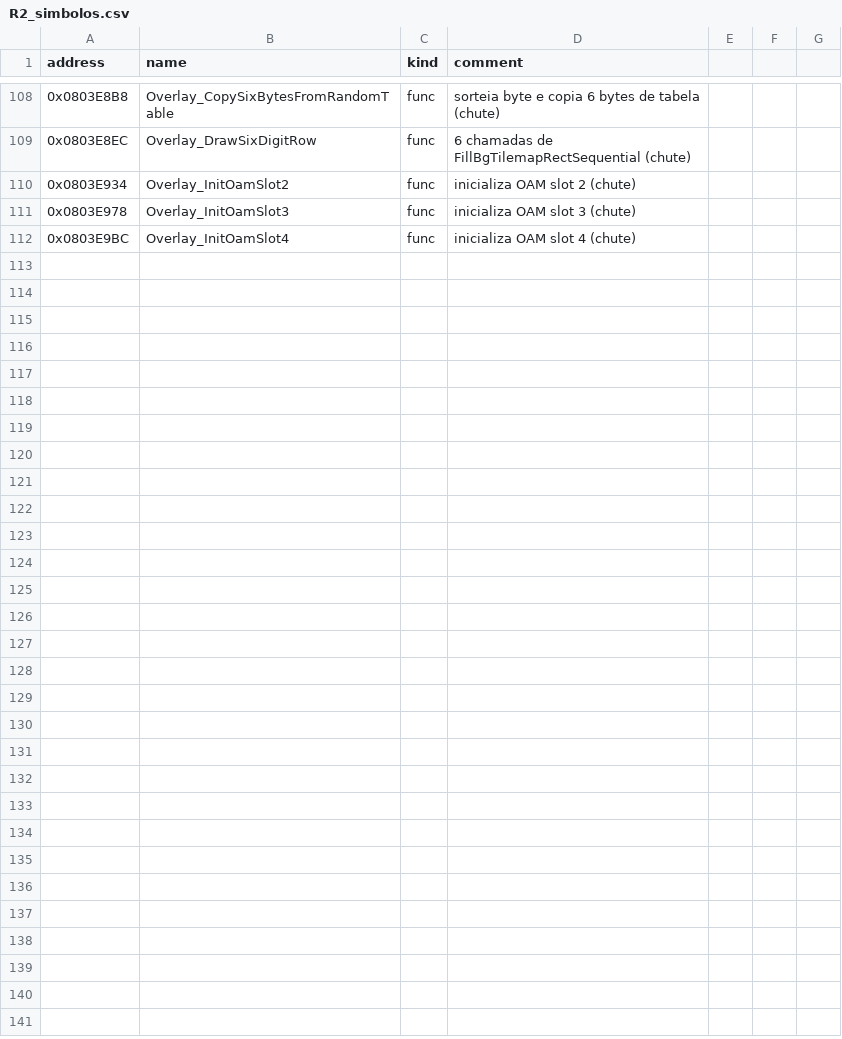
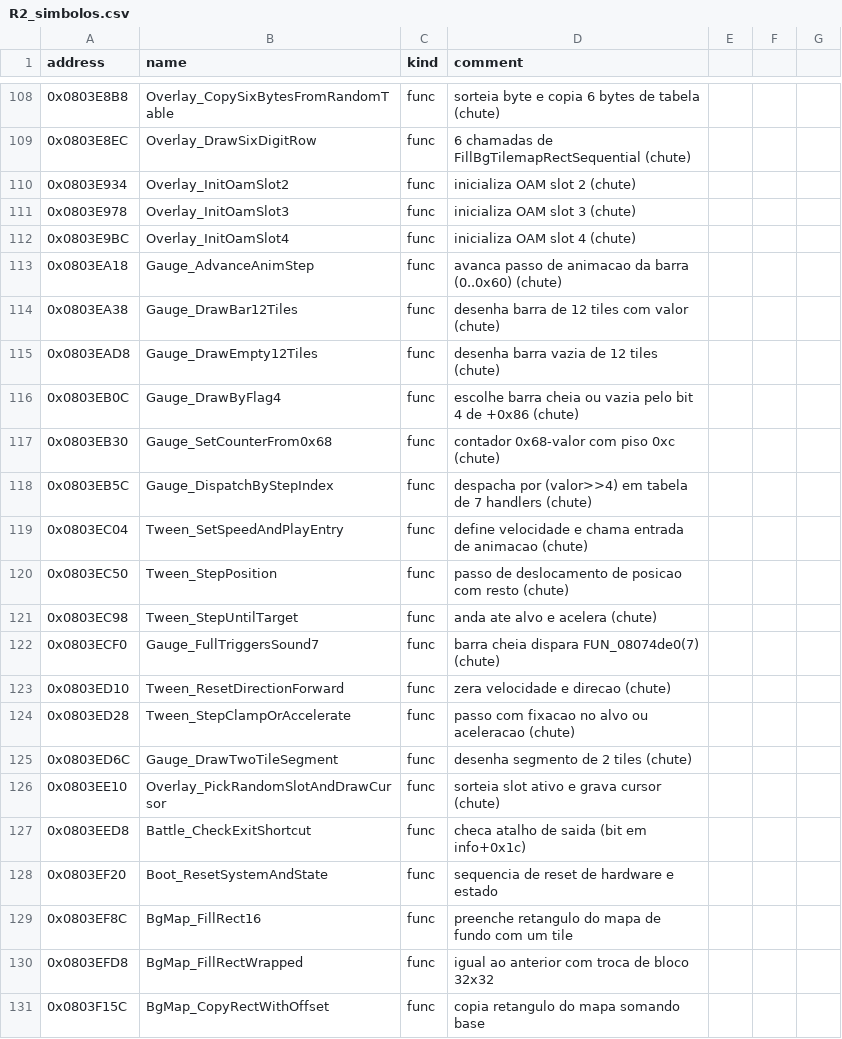
Before and after one commit to jvsdm/Medabots-Romhacking-Toolkit, a CSV file: re/functions/R2_simbolos.csv, drawn as a sheet; only a part is shown, gaps mark what is left out; the diff covers the shown part only; the diff names each change by its address in the sheet, - before the commit and + after, or states it on an @@ line.

```diff
--- a/re/functions/R2_simbolos.csv
+++ b/re/functions/R2_simbolos.csv
+row 113: 0x0803EA18 | Gauge_AdvanceAnimStep | func | avanca passo de animacao da barra (0..0x60) (chute)
+row 114: 0x0803EA38 | Gauge_DrawBar12Tiles | func | desenha barra de 12 tiles com valor (chute)
+row 115: 0x0803EAD8 | Gauge_DrawEmpty12Tiles | func | desenha barra vazia de 12 tiles (chute)
+row 116: 0x0803EB0C | Gauge_DrawByFlag4 | func | escolhe barra cheia ou vazia pelo bit 4 de +0x86 (chute)
+row 117: 0x0803EB30 | Gauge_SetCounterFrom0x68 | func | contador 0x68-valor com piso 0xc (chute)
+row 118: 0x0803EB5C | Gauge_DispatchByStepIndex | func | despacha por (valor>>4) em tabela de 7 handlers (chute)
+row 119: 0x0803EC04 | Tween_SetSpeedAndPlayEntry | func | define velocidade e chama entrada de animacao (chute)
+row 120: 0x0803EC50 | Tween_StepPosition | func | passo de deslocamento de posicao com resto (chute)
+row 121: 0x0803EC98 | Tween_StepUntilTarget | func | anda ate alvo e acelera (chute)
+row 122: 0x0803ECF0 | Gauge_FullTriggersSound7 | func | barra cheia dispara FUN_08074de0(7) (chute)
+row 123: 0x0803ED10 | Tween_ResetDirectionForward | func | zera velocidade e direcao (chute)
+row 124: 0x0803ED28 | Tween_StepClampOrAccelerate | func | passo com fixacao no alvo ou aceleracao (chute)
+row 125: 0x0803ED6C | Gauge_DrawTwoTileSegment | func | desenha segmento de 2 tiles (chute)
+row 126: 0x0803EE10 | Overlay_PickRandomSlotAndDrawCursor | func | sorteia slot ativo e grava cursor (chute)
+row 127: 0x0803EED8 | Battle_CheckExitShortcut | func | checa atalho de saida (bit em info+0x1c)
+row 128: 0x0803EF20 | Boot_ResetSystemAndState | func | sequencia de reset de hardware e estado
+row 129: 0x0803EF8C | BgMap_FillRect16 | func | preenche retangulo do mapa de fundo com um tile
+row 130: 0x0803EFD8 | BgMap_FillRectWrapped | func | igual ao anterior com troca de bloco 32x32
+row 131: 0x0803F15C | BgMap_CopyRectWithOffset | func | copia retangulo do mapa somando base
```
Also changed, not shown: 29 added rows elsewhere in this file, re/functions/R0_simbolos.csv, re/functions/R1_simbolos.csv, 12 other files.
